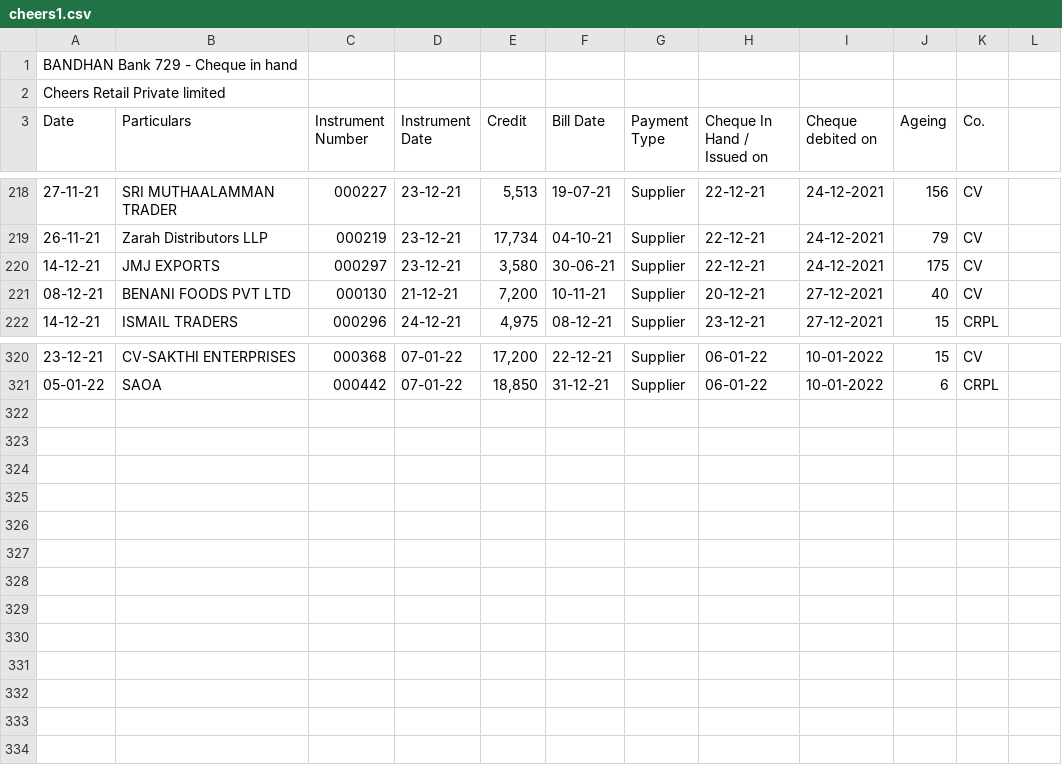
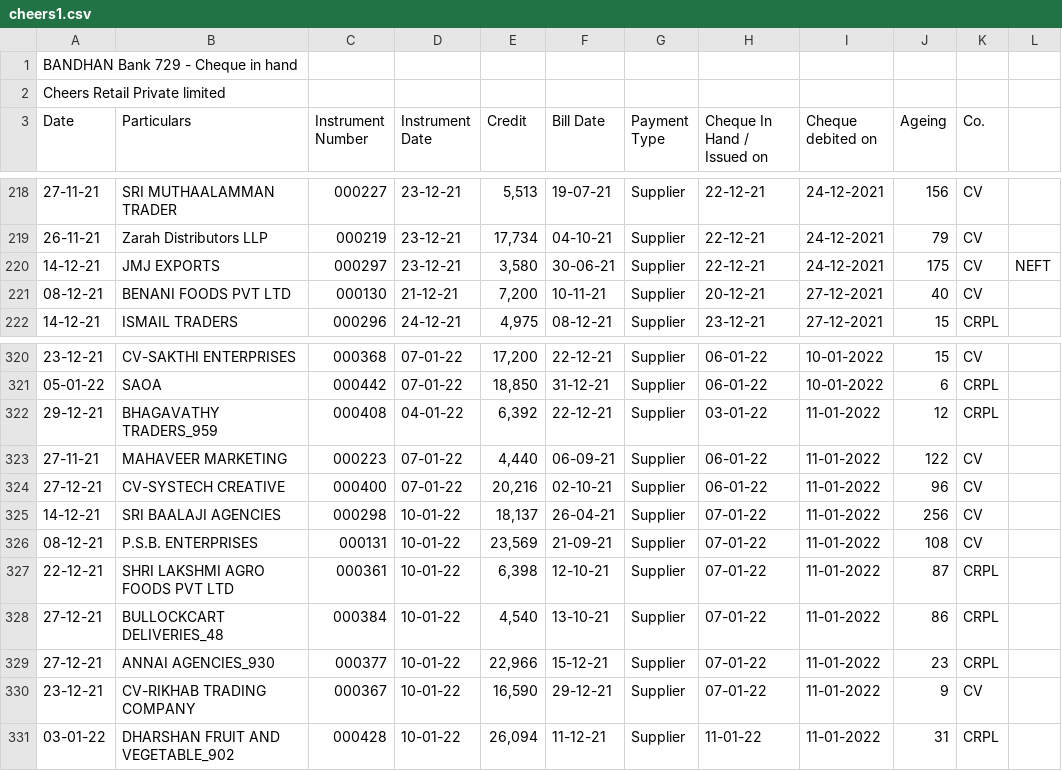
Before and after one commit to SimbhuTwice/CheersAcc, a CSV file: cheers1.csv, drawn as a sheet; only a part is shown, gaps mark what is left out; the diff names each change by its address in the sheet, - before the commit and + after, or states it on an @@ line.

Commit message:
Add files via upload

```diff
--- a/cheers1.csv
+++ b/cheers1.csv
-L220: (empty)
+L220: NEFT
+row 322: 29-12-21 | BHAGAVATHY TRADERS_959 | 000408 | 04-01-22 | 6,392 | 22-12-21 | Supplier | 03-01-22 | 11-01-2022 | 12 | CRPL
+row 323: 27-11-21 | MAHAVEER MARKETING | 000223 | 07-01-22 | 4,440 | 06-09-21 | Supplier | 06-01-22 | 11-01-2022 | 122 | CV
+row 324: 27-12-21 | CV-SYSTECH CREATIVE | 000400 | 07-01-22 | 20,216 | 02-10-21 | Supplier | 06-01-22 | 11-01-2022 | 96 | CV
+row 325: 14-12-21 | SRI BAALAJI AGENCIES | 000298 | 10-01-22 | 18,137 | 26-04-21 | Supplier | 07-01-22 | 11-01-2022 | 256 | CV
+row 326: 08-12-21 | P.S.B. ENTERPRISES | 000131 | 10-01-22 | 23,569 | 21-09-21 | Supplier | 07-01-22 | 11-01-2022 | 108 | CV
+row 327: 22-12-21 | SHRI LAKSHMI AGRO FOODS PVT LTD | 000361 | 10-01-22 | 6,398 | 12-10-21 | Supplier | 07-01-22 | 11-01-2022 | 87 | CRPL
+row 328: 27-12-21 | BULLOCKCART DELIVERIES_48 | 000384 | 10-01-22 | 4,540 | 13-10-21 | Supplier | 07-01-22 | 11-01-2022 | 86 | CRPL
+row 329: 27-12-21 | ANNAI AGENCIES_930 | 000377 | 10-01-22 | 22,966 | 15-12-21 | Supplier | 07-01-22 | 11-01-2022 | 23 | CRPL
+row 330: 23-12-21 | CV-RIKHAB TRADING COMPANY | 000367 | 10-01-22 | 16,590 | 29-12-21 | Supplier | 07-01-22 | 11-01-2022 | 9 | CV
+row 331: 03-01-22 | DHARSHAN FRUIT AND VEGETABLE_902 | 000428 | 10-01-22 | 26,094 | 11-12-21 | Supplier | 11-01-22 | 11-01-2022 | 31 | CRPL
```
